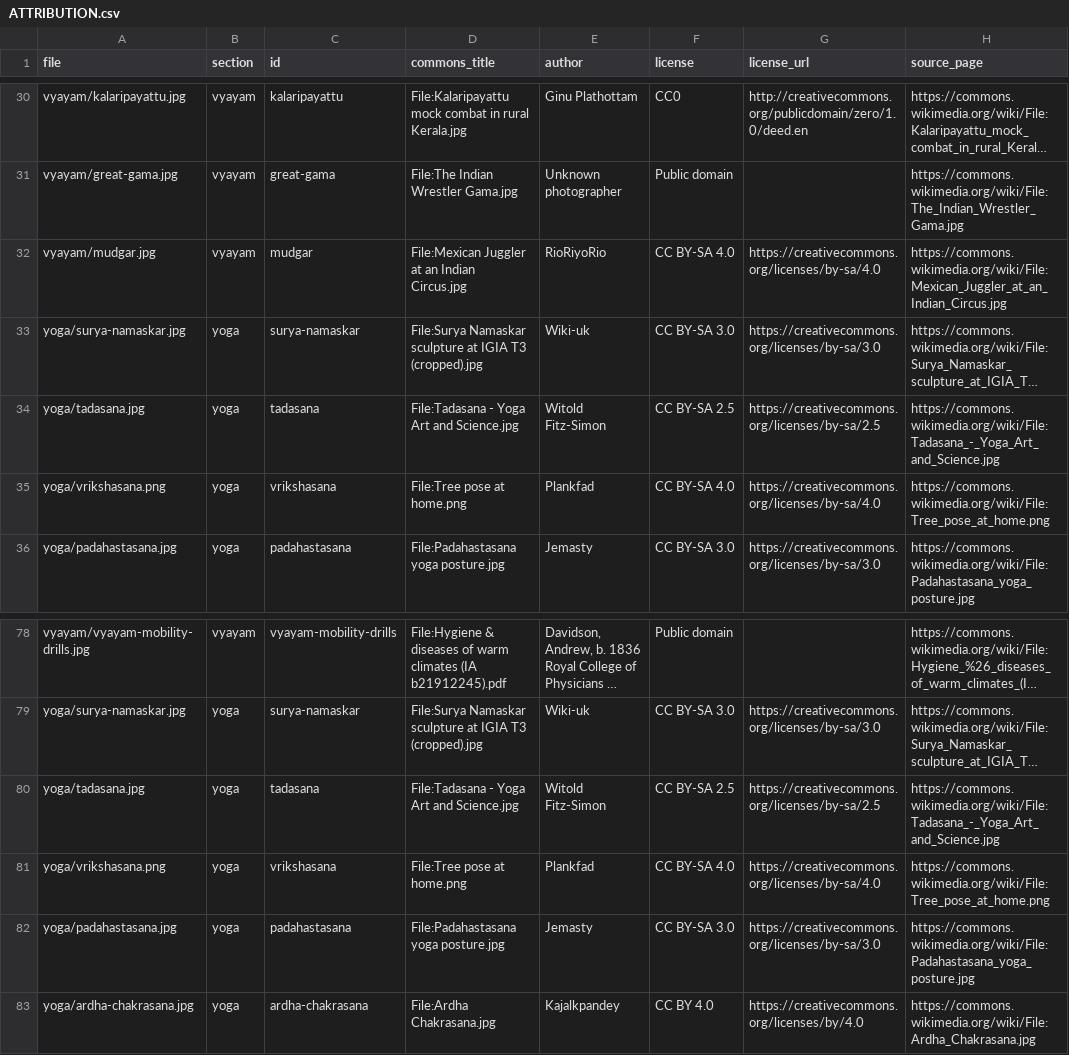
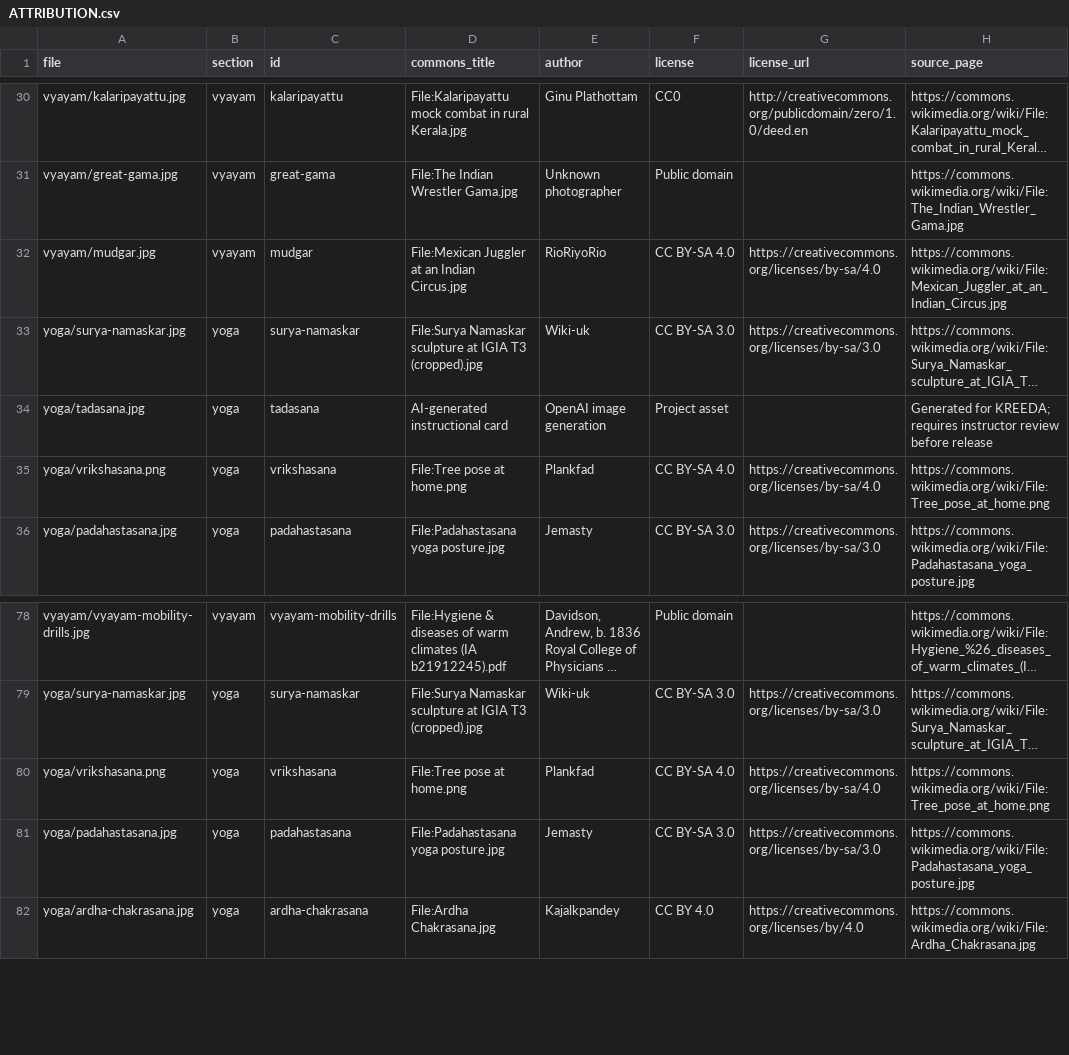
Before and after one commit to VijayaY836/Kreeda, a CSV file: wellbeing/src/assets/ATTRIBUTION.csv, drawn as a sheet; only a part is shown, gaps mark what is left out; long unchanged cells end in …; the diff names each change by its address in the sheet, - before the commit and + after, or states it on an @@ line.

Commit message:
feat(wellbeing): replace Tadasana card artwork

```diff
--- a/wellbeing/src/assets/ATTRIBUTION.csv
+++ b/wellbeing/src/assets/ATTRIBUTION.csv
-D34 (commons_title): File:Tadasana - Yoga Art and Science.jpg
+D34 (commons_title): AI-generated instructional card
-E34 (author): Witold Fitz-Simon
+E34 (author): OpenAI image generation
-F34 (license): CC BY-SA 2.5
+F34 (license): Project asset
-G34 (license_url): https://creativecommons.org/licenses/by-sa/2.5
+G34 (license_url): (empty)
-H34 (source_page): https://commons.wikimedia.org/wiki/File:Tadasana_-_Yoga_Art_and_Science.jpg
+H34 (source_page): Generated for KREEDA; requires instructor review before release
-row 80: yoga/tadasana.jpg | yoga | tadasana | File:Tadasana - Yoga Art and Science.jpg | Witold Fitz-Simon | CC BY-SA 2.5 | https://creativecommons.org/licenses/by-sa/2.5 | https://commons.wikimedia.org/wiki/File:Tadasana_-_Yoga_Art_and_Science.jpg
```
Also changed, not shown: 1 other file.
